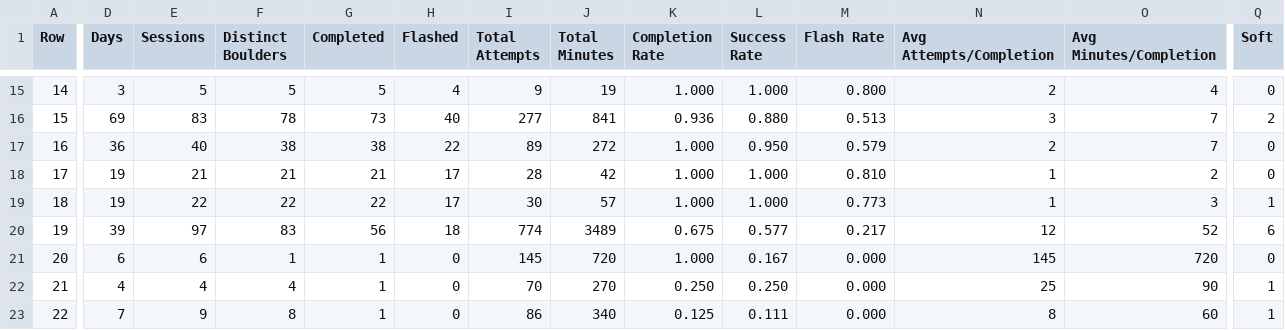
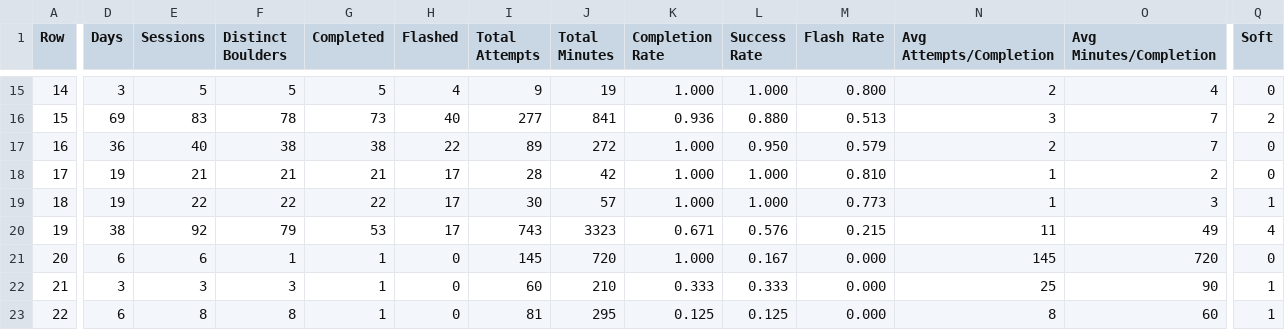
Before and after one commit to Connor-R/connor-r.github.io, a CSV file: csvs/boulders_yearlyBreakdown.csv, drawn as a sheet; only a part is shown, gaps mark what is left out; the diff covers the shown part only; the diff names each change by its address in the sheet, - before the commit and + after, or states it on an @@ line.

Commit message:
update climbing dataset

```diff
--- a/csvs/boulders_yearlyBreakdown.csv
+++ b/csvs/boulders_yearlyBreakdown.csv
-D20 (Days): 39
+D20 (Days): 38
-E20 (Sessions): 97
+E20 (Sessions): 92
-F20 (Distinct Boulders): 83
+F20 (Distinct Boulders): 79
-G20 (Completed): 56
+G20 (Completed): 53
-H20 (Flashed): 18
+H20 (Flashed): 17
-I20 (Total Attempts): 774
+I20 (Total Attempts): 743
-J20 (Total Minutes): 3489
+J20 (Total Minutes): 3323
-K20 (Completion Rate): 0.675
+K20 (Completion Rate): 0.671
-L20 (Success Rate): 0.577
+L20 (Success Rate): 0.576
-M20 (Flash Rate): 0.217
+M20 (Flash Rate): 0.215
-N20 (Avg Attempts/Completion): 12
+N20 (Avg Attempts/Completion): 11
-O20 (Avg Minutes/Completion): 52
+O20 (Avg Minutes/Completion): 49
-Q20 (Soft): 6
+Q20 (Soft): 4
-D22 (Days): 4
+D22 (Days): 3
-E22 (Sessions): 4
+E22 (Sessions): 3
-F22 (Distinct Boulders): 4
+F22 (Distinct Boulders): 3
-I22 (Total Attempts): 70
+I22 (Total Attempts): 60
-J22 (Total Minutes): 270
+J22 (Total Minutes): 210
-K22 (Completion Rate): 0.250
+K22 (Completion Rate): 0.333
-L22 (Success Rate): 0.250
+L22 (Success Rate): 0.333
-D23 (Days): 7
+D23 (Days): 6
-E23 (Sessions): 9
+E23 (Sessions): 8
-I23 (Total Attempts): 86
+I23 (Total Attempts): 81
-J23 (Total Minutes): 340
+J23 (Total Minutes): 295
-L23 (Success Rate): 0.111
+L23 (Success Rate): 0.125
```
Also changed, not shown: 47 edited cells elsewhere in this file, csvs/boulders_completed.csv, csvs/boulders_triedLog.csv, 3 other files.
